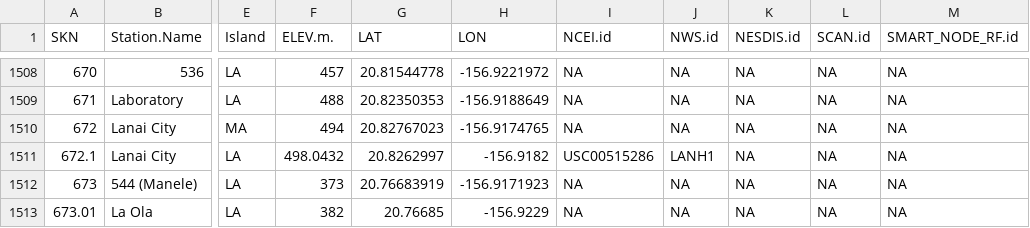
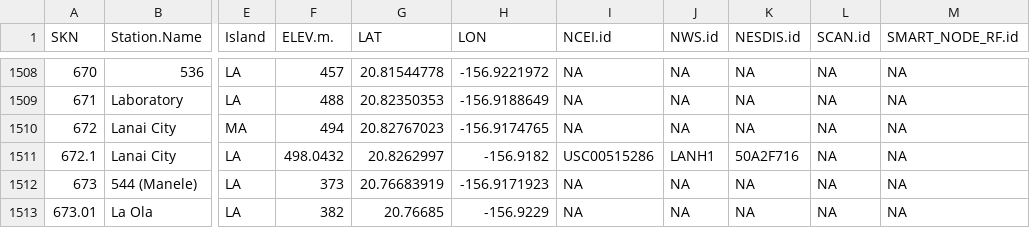
Before and after one commit to ikewai/hawaii_wx_station_mgmt_container, a CSV file: Hawaii_Master_Station_Meta.csv, drawn as a sheet; only a part is shown, gaps mark what is left out; the diff names each change by its address in the sheet, - before the commit and + after, or states it on an @@ line.

Commit message:
Update Hawaii_Master_Station_Meta.csv
added NESDIS.id to skn 672.1

```diff
--- a/Hawaii_Master_Station_Meta.csv
+++ b/Hawaii_Master_Station_Meta.csv
-K1511 (NESDIS.id): NA
+K1511 (NESDIS.id): 50A2F716
```
